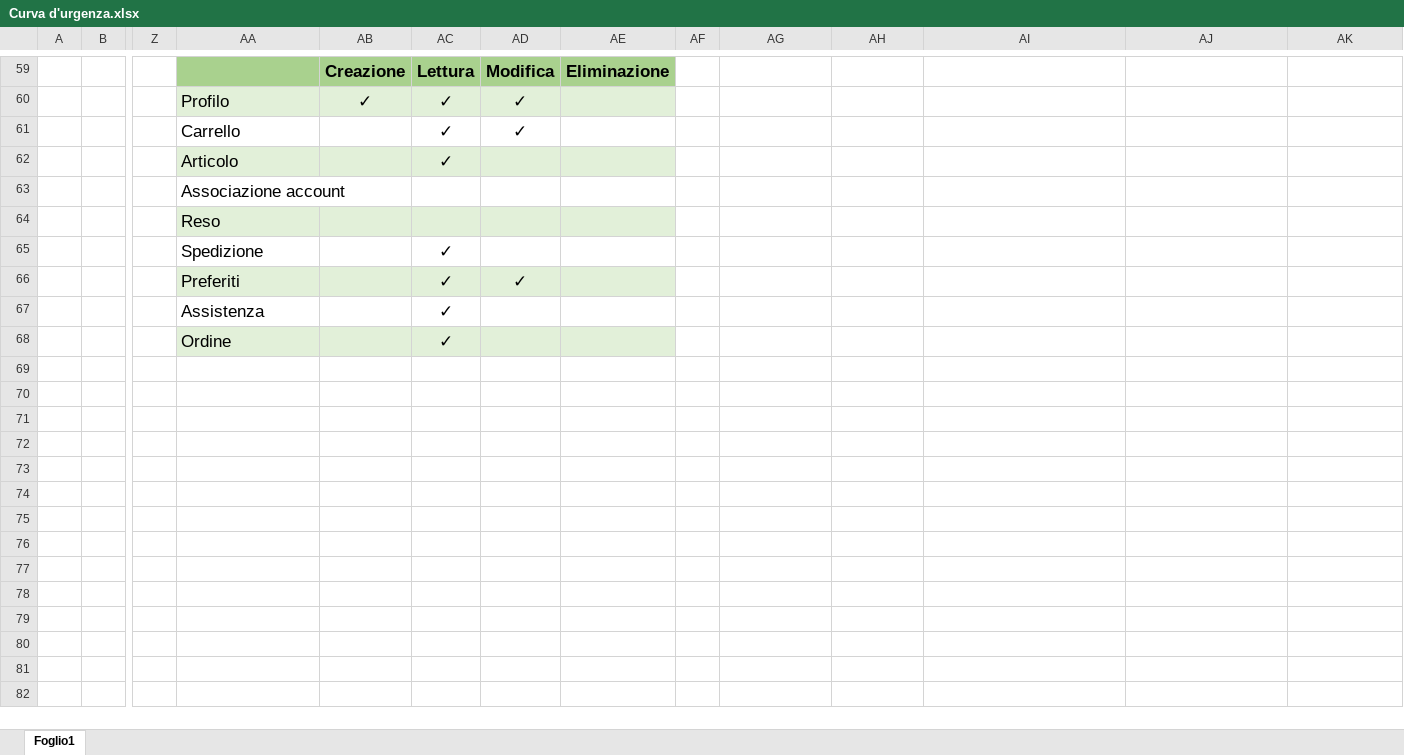
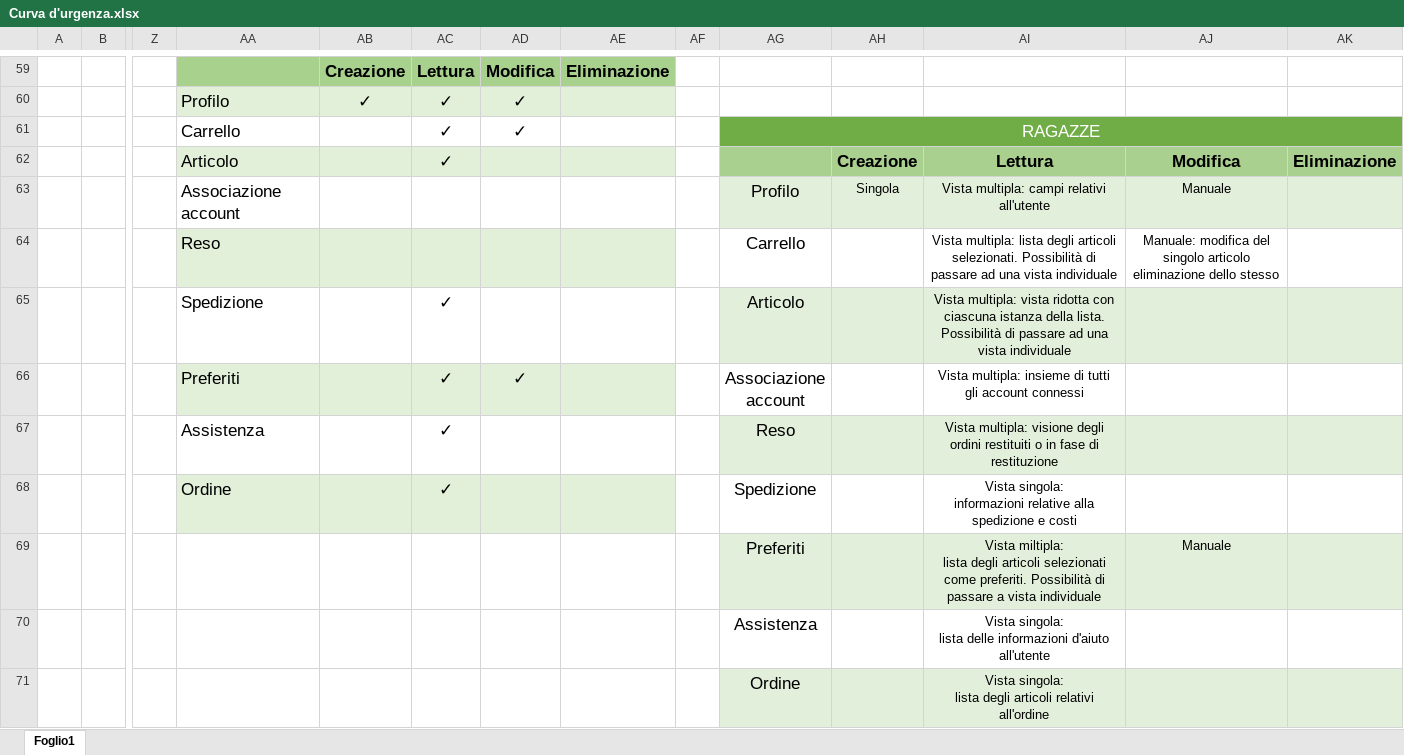
Before and after one commit to sanfo3855/UUX-Project, an Excel workbook: Project Management Sources/Curva d'urgenza.xlsx, sheet Foglio1, drawn as a sheet; only a part is shown, gaps mark what is left out; values as stored, in another font and other column widths than the file's, no borders; charts and pictures not drawn; removed rows and columns are numbered as before the commit, all else as after; rows hold the shown columns only; ↵ is a line break in a cell; the diff names each change by its address in the sheet, - before the commit and + after, or states it on an @@ line.

```diff
--- a/Project Management Sources/Curva d'urgenza.xlsx (sheet Foglio1)
+++ b/Project Management Sources/Curva d'urgenza.xlsx (sheet Foglio1)
-AG61: (empty)
+AG61: RAGAZZE
-AG61:AK61 fill: none
+AG61:AK61 fill: #70AD47
+AG61:AK61 merged
-row 62:  |  |  | Articolo |  | ✓
-row 63:  |  |  | Associazione account
-row 64:  |  |  | Reso
-row 65:  |  |  | Spedizione |  | ✓
+row 62:  |  |  | Articolo |  | ✓ |  |  |  |  | Creazione | Lettura | Modifica | Eliminazione
+row 63:  |  |  | Associazione account |  |  |  |  |  | Profilo | Singola | Vista multipla: campi relativi all'utente | Manuale
+row 64:  |  |  | Reso |  |  |  |  |  | Carrello |  | Vista multipla: lista degli articoli selezionati. Possibilità di passare ad una vista individuale | Manuale: modifica del singolo articolo ↵ eliminazione dello stesso
+row 65:  |  |  | Spedizione |  | ✓ |  |  |  | Articolo |  | Vista multipla: vista ridotta con ciascuna istanza della lista. Possibilità di passare ad una vista individuale
-AG66: (empty)
+AG66: Associazione ↵ account
-AI66: (empty)
+AI66: Vista multipla: insieme di tutti ↵ gli account connessi
-AG67: (empty)
+AG67: Reso
-AG67:AK67 fill: none
+AG67:AK67 fill: #E2EFDA
-AI67: (empty)
+AI67: Vista multipla: visione degli ordini restituiti o in fase di restituzione
-AG68: (empty)
+AG68: Spedizione
-AI68: (empty)
+AI68: Vista singola: ↵ informazioni relative alla spedizione e costi
+row 69:  |  |  |  |  |  |  |  |  | Preferiti |  | Vista miltipla: ↵ lista degli articoli selezionati come preferiti. Possibilità di passare a vista individuale | Manuale
+row 70:  |  |  |  |  |  |  |  |  | Assistenza |  | Vista singola: ↵ lista delle informazioni d'aiuto all'utente
+row 71:  |  |  |  |  |  |  |  |  | Ordine |  | Vista singola: ↵ lista degli articoli relativi all'ordine
```
Also changed, not shown: 3 other files.
